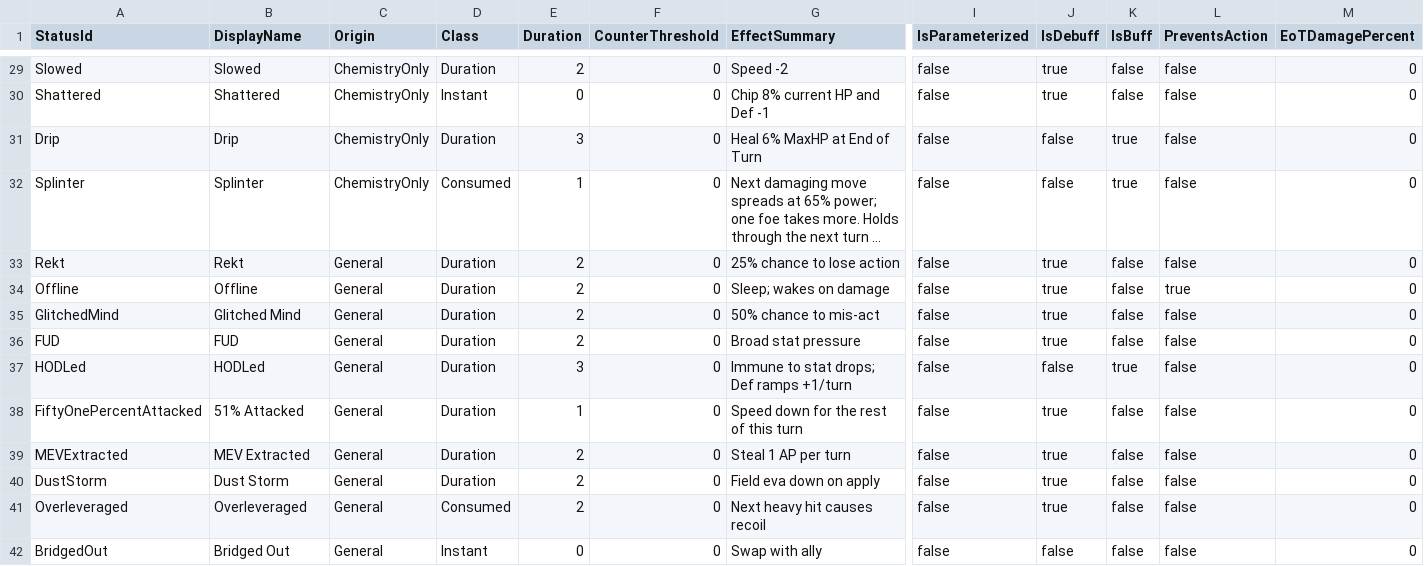
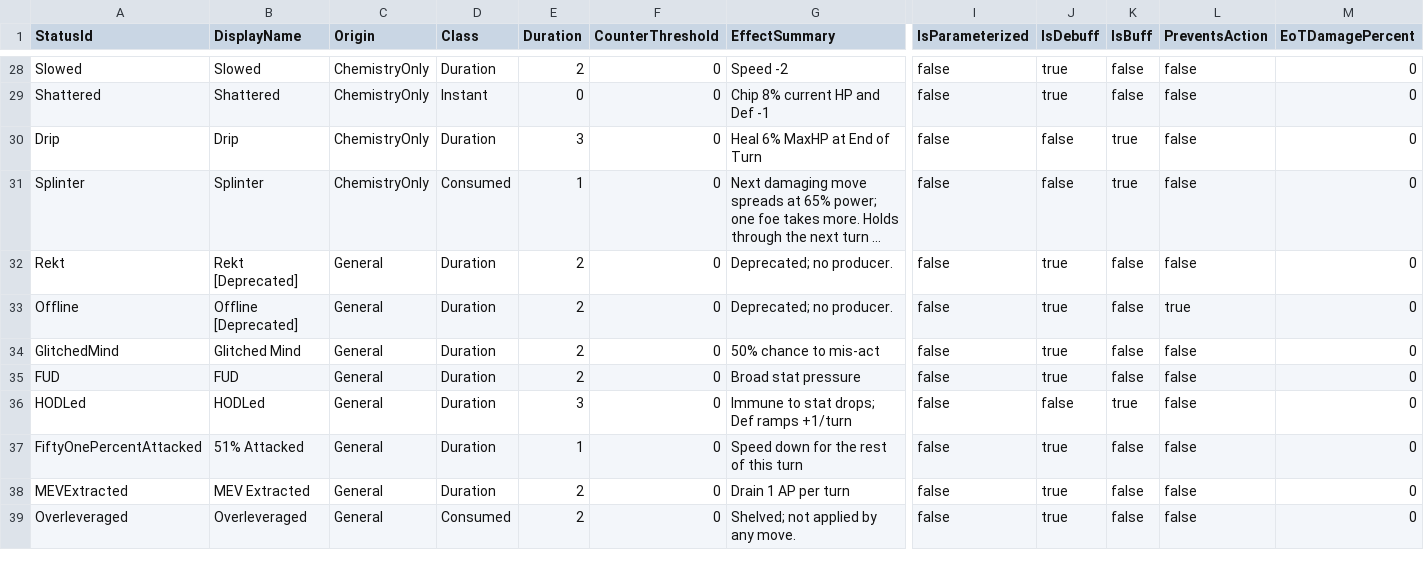
Before and after one commit to Cronusart/Chainbound, a CSV file: Docs/Specs/Combat/Data/Statuses.csv, drawn as a sheet; only a part is shown, gaps mark what is left out; long unchanged cells end in …; removed rows and columns are numbered as before the commit, all else as after; rows hold the shown columns only; the diff covers the shown part only; the diff names each change by its address in the sheet, - before the commit and + after, or states it on an @@ line.

```diff
--- a/Docs/Specs/Combat/Data/Statuses.csv
+++ b/Docs/Specs/Combat/Data/Statuses.csv
-B32 (DisplayName): Rekt
+B32 (DisplayName): Rekt [Deprecated]
-G32 (EffectSummary): 25% chance to lose action
+G32 (EffectSummary): Deprecated; no producer.
-B33 (DisplayName): Offline
+B33 (DisplayName): Offline [Deprecated]
-G33 (EffectSummary): Sleep; wakes on damage
+G33 (EffectSummary): Deprecated; no producer.
-G38 (EffectSummary): Steal 1 AP per turn
+G38 (EffectSummary): Drain 1 AP per turn
-row 40: DustStorm | Dust Storm | General | Duration | 2 | 0 | Field eva down on apply | false | true | false | false | 0
-G39 (EffectSummary): Next heavy hit causes recoil
+G39 (EffectSummary): Shelved; not applied by any move.
-row 42: BridgedOut | Bridged Out | General | Instant | 0 | 0 | Swap with ally | false | false | false | false | 0
```
Also changed, not shown: 2 added rows, 5 removed rows and 9 edited cells elsewhere in this file, Docs/Specs/Combat/Data/Modifiers.csv, Docs/Specs/Combat/Data/Moves.csv, 49 other files.
